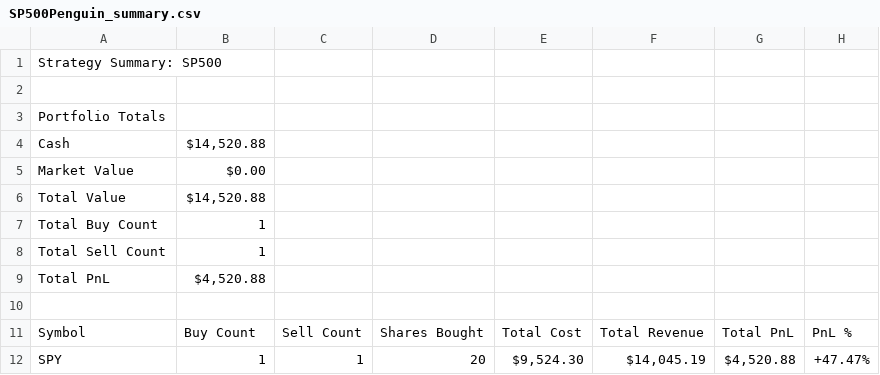
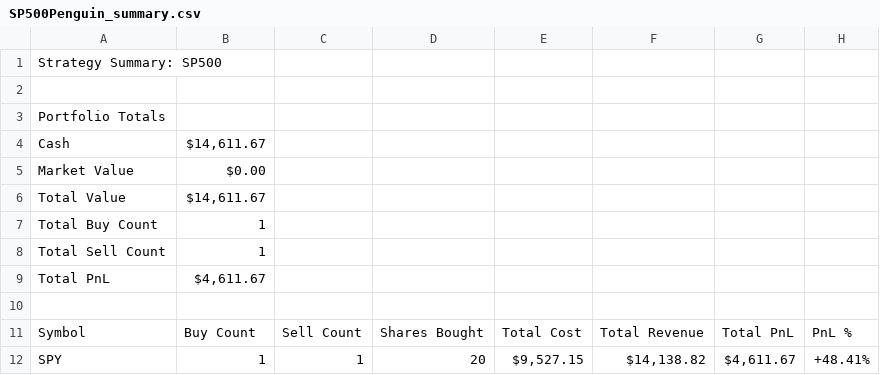
Before and after one commit to NathEd1012/Penguin-Capitalist, a CSV file: run_current/artifacts/SP500Penguin_summary.csv, drawn as a sheet.

```diff
--- a/run_current/artifacts/SP500Penguin_summary.csv
+++ b/run_current/artifacts/SP500Penguin_summary.csv
@@ -3,10 +3,10 @@ Strategy Summary: SP500
 Portfolio Totals
-Cash,"$14,520.88"
+Cash,"$14,611.67"
 Market Value,$0.00
-Total Value,"$14,520.88"
+Total Value,"$14,611.67"
 Total Buy Count,1
 Total Sell Count,1
-Total PnL,"$4,520.88"
+Total PnL,"$4,611.67"
 
 Symbol,Buy Count,Sell Count,Shares Bought,Total Cost,Total Revenue,Total PnL,PnL %
-SPY,1,1,20,"$9,524.30","$14,045.19","$4,520.88",+47.47%
+SPY,1,1,20,"$9,527.15","$14,138.82","$4,611.67",+48.41%
```
Also changed, not shown: run_current/artifacts/RSI Mean Reversion Selective_summary.csv, run_current/artifacts/SP500x2Penguin_summary.csv, 32 other files.
